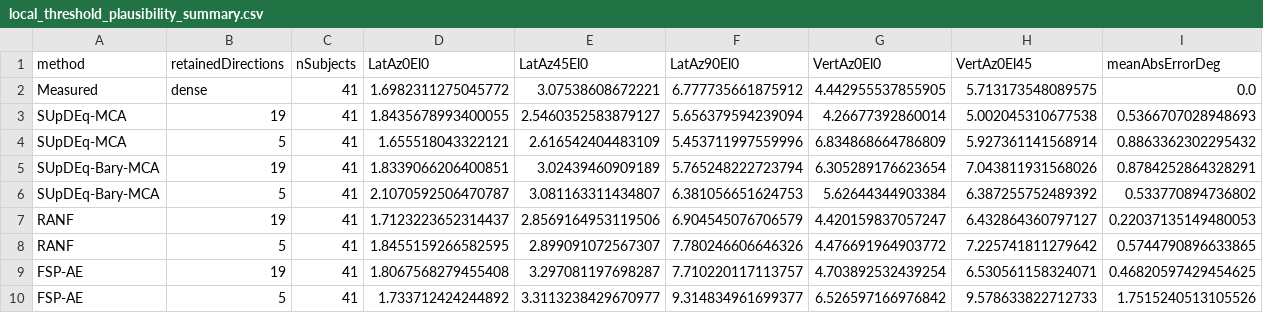
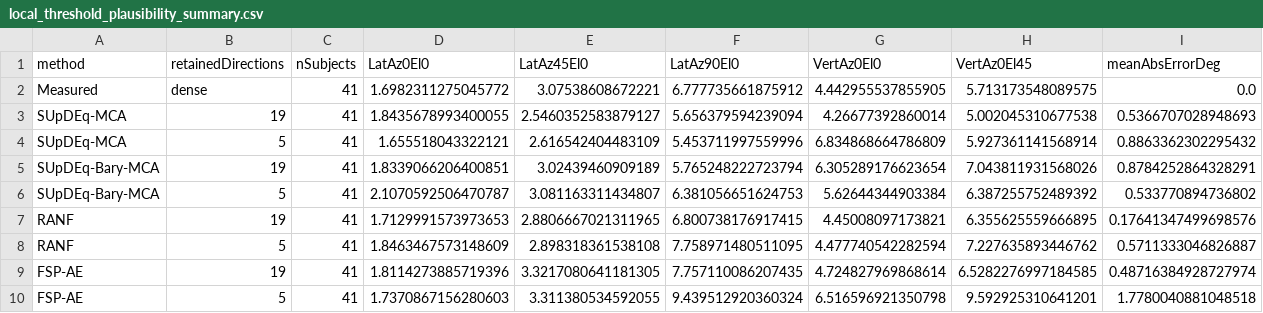
Before and after one commit to domfrbassett/fisher-rao-hrtf-upsampling, a CSV file: results/audits/local_threshold_plausibility_summary.csv, drawn as a sheet.

```diff
--- a/results/audits/local_threshold_plausibility_summary.csv
+++ b/results/audits/local_threshold_plausibility_summary.csv
@@ -6,5 +6,5 @@ SUpDEq-Bary-MCA,19,41,1.8339066206400851,3.02439460909189,5.765248222723794,6.30
 SUpDEq-Bary-MCA,5,41,2.1070592506470787,3.081163311434807,6.381056651624753,5.62644344903384,6.387255752489392,0.533770894736802
-RANF,19,41,1.7123223652314437,2.8569164953119506,6.904545076706579,4.420159837057247,6.432864360797127,0.22037135149480053
-RANF,5,41,1.8455159266582595,2.899091072567307,7.780246606646326,4.476691964903772,7.225741811279642,0.5744790896633865
-FSP-AE,19,41,1.8067568279455408,3.297081197698287,7.710220117113757,4.703892532439254,6.530561158324071,0.46820597429454625
-FSP-AE,5,41,1.733712424244892,3.3113238429670977,9.314834961699377,6.526597166976842,9.578633822712733,1.7515240513105526
+RANF,19,41,1.7129991573973653,2.8806667021311965,6.800738176917415,4.45008097173821,6.355625559666895,0.17641347499698576
+RANF,5,41,1.8463467573148609,2.898318361538108,7.758971480511095,4.477740542282594,7.227635893446762,0.5711333046826887
+FSP-AE,19,41,1.8114273885719396,3.3217080641181305,7.757110086207435,4.724827969868614,6.5282276997184585,0.48716384928727974
+FSP-AE,5,41,1.7370867156280603,3.311380534592055,9.439512920360324,6.516596921350798,9.592925310641201,1.7780040881048518
```
Also changed, not shown: results/audits/local_threshold_plausibility_subject_detail.csv, results/audits/metric_correlations.csv, 32 other files.
